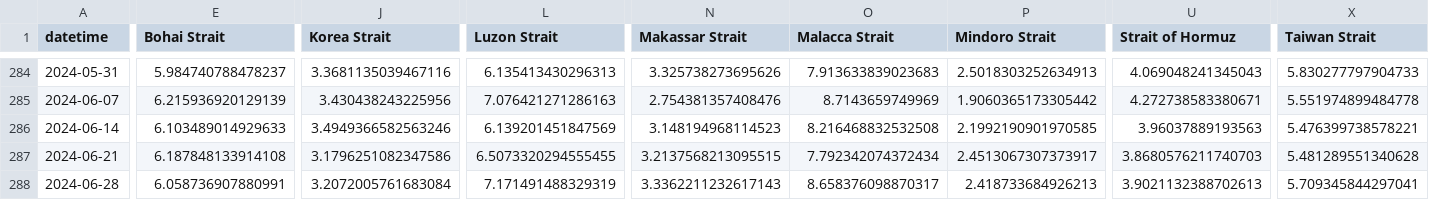
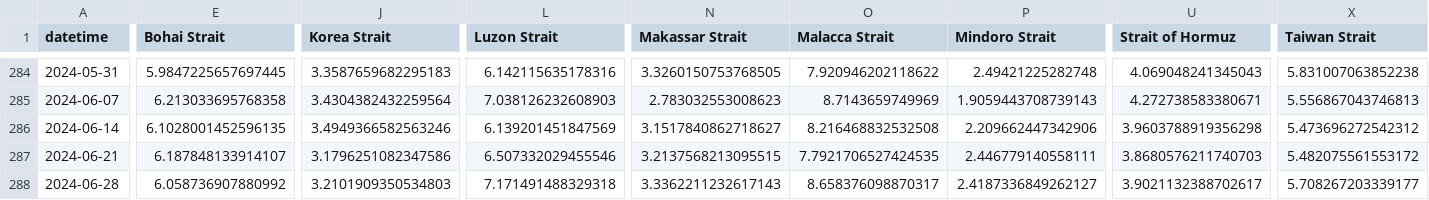
Before and after one commit to scottbar/chart_updates, a CSV file: output_w.csv, drawn as a sheet; only a part is shown, gaps mark what is left out; the diff covers the shown part only; the diff names each change by its address in the sheet, - before the commit and + after, or states it on an @@ line.

```diff
--- a/output_w.csv
+++ b/output_w.csv
-E284 (Bohai Strait): 5.984740788478237
+E284 (Bohai Strait): 5.9847225657697445
-J284 (Korea Strait): 3.3681135039467116
+J284 (Korea Strait): 3.3587659682295183
-L284 (Luzon Strait): 6.135413430296313
+L284 (Luzon Strait): 6.142115635178316
-N284 (Makassar Strait): 3.325738273695626
+N284 (Makassar Strait): 3.3260150753768505
-O284 (Malacca Strait): 7.913633839023683
+O284 (Malacca Strait): 7.920946202118622
-P284 (Mindoro Strait): 2.5018303252634913
+P284 (Mindoro Strait): 2.49421225282748
-X284 (Taiwan Strait): 5.830277797904733
+X284 (Taiwan Strait): 5.831007063852238
-E285 (Bohai Strait): 6.215936920129139
+E285 (Bohai Strait): 6.213033695768358
-J285 (Korea Strait): 3.430438243225956
+J285 (Korea Strait): 3.4304382432259564
-L285 (Luzon Strait): 7.076421271286163
+L285 (Luzon Strait): 7.038126232608903
-N285 (Makassar Strait): 2.754381357408476
+N285 (Makassar Strait): 2.783032553008623
-P285 (Mindoro Strait): 1.9060365173305442
+P285 (Mindoro Strait): 1.9059443708739143
-X285 (Taiwan Strait): 5.551974899484778
+X285 (Taiwan Strait): 5.556867043746813
-E286 (Bohai Strait): 6.103489014929633
+E286 (Bohai Strait): 6.1028001452596135
-N286 (Makassar Strait): 3.148194968114523
+N286 (Makassar Strait): 3.1517840862718627
-P286 (Mindoro Strait): 2.1992190901970585
+P286 (Mindoro Strait): 2.209662447342906
-U286 (Strait of Hormuz): 3.96037889193563
+U286 (Strait of Hormuz): 3.9603788919356298
-X286 (Taiwan Strait): 5.476399738578221
+X286 (Taiwan Strait): 5.473696272542312
-E287 (Bohai Strait): 6.187848133914108
+E287 (Bohai Strait): 6.187848133914107
-L287 (Luzon Strait): 6.5073320294555455
+L287 (Luzon Strait): 6.507332029455546
-O287 (Malacca Strait): 7.792342074372434
+O287 (Malacca Strait): 7.7921706527424535
-P287 (Mindoro Strait): 2.4513067307373917
+P287 (Mindoro Strait): 2.446779140558111
-X287 (Taiwan Strait): 5.481289551340628
+X287 (Taiwan Strait): 5.482075561553172
-E288 (Bohai Strait): 6.058736907880991
+E288 (Bohai Strait): 6.058736907880992
-J288 (Korea Strait): 3.2072005761683084
+J288 (Korea Strait): 3.2101909350534803
-L288 (Luzon Strait): 7.171491488329319
+L288 (Luzon Strait): 7.171491488329318
-P288 (Mindoro Strait): 2.418733684926213
+P288 (Mindoro Strait): 2.4187336849262127
-U288 (Strait of Hormuz): 3.9021132388702613
+U288 (Strait of Hormuz): 3.9021132388702617
-X288 (Taiwan Strait): 5.709345844297041
+X288 (Taiwan Strait): 5.708267203339177
```
Also changed, not shown: 1 added row and 108 edited cells elsewhere in this file, indeed.csv.
